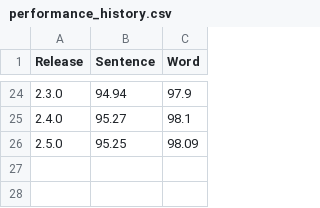
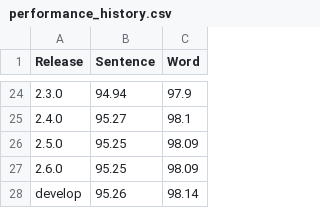
Before and after one commit to strangetom/ingredient-parser, a CSV file: train/performance_history.csv, drawn as a sheet; only a part is shown, gaps mark what is left out.

Commit message:
Docs: Update Changelog and performance plot.

```diff
--- a/train/performance_history.csv
+++ b/train/performance_history.csv
@@ -26 +26,3 @@ Release,Sentence,Word
 2.5.0,95.25,98.09
+2.6.0,95.25,98.09
+develop,95.26,98.14
```
Also changed, not shown: 5 other files.
